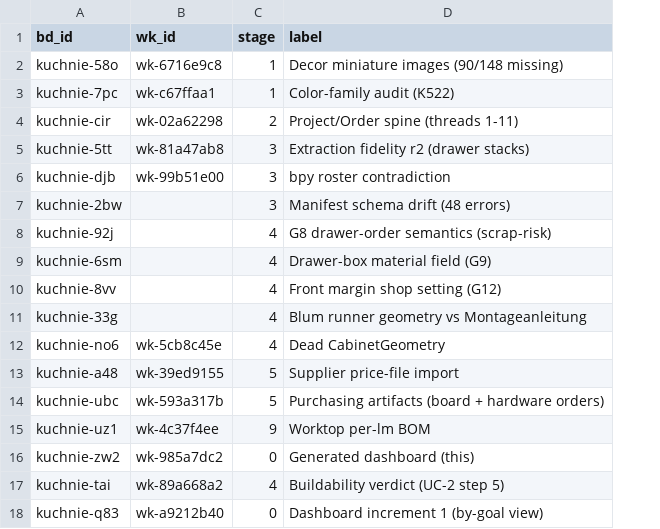
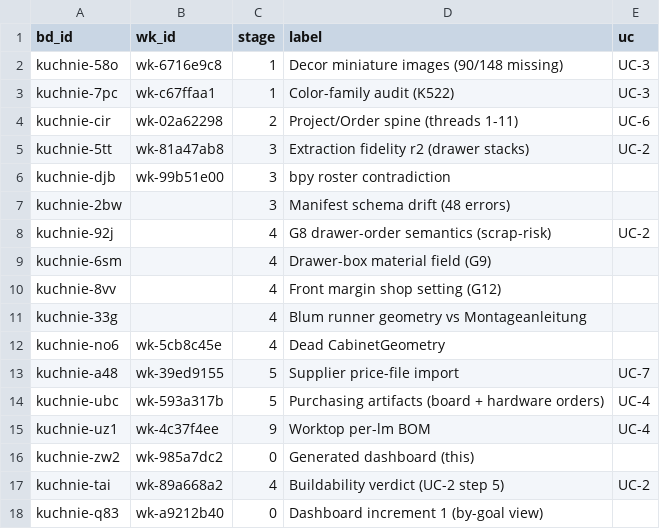
Before and after one commit to m1981/kuchnie, a CSV file: docs/roadmap-map.csv, drawn as a sheet; the diff names each change by its address in the sheet, - before the commit and + after, or states it on an @@ line.

```diff
--- a/docs/roadmap-map.csv
+++ b/docs/roadmap-map.csv
+column E (uc), rows 2-17: UC-3 | UC-3 | UC-6 | UC-2 |  |  | UC-2 |  |  |  |  | UC-7 | UC-4 | UC-4 |  | UC-2
```
Also changed, not shown: 6 other files.
